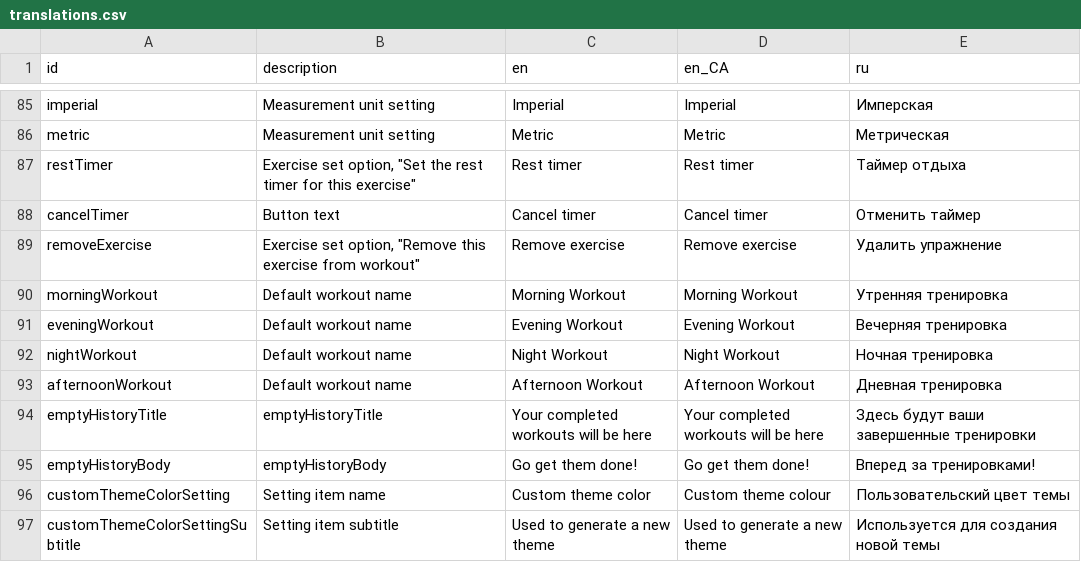
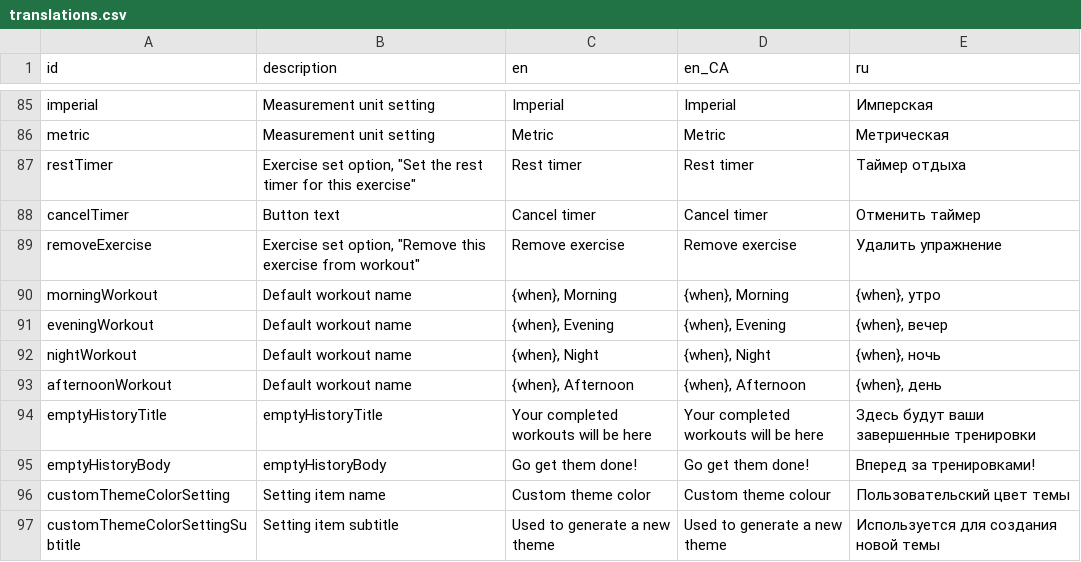
Before and after one commit to kit-g/heart-of-yours, a CSV file: shared/heart_language/scripts/translations.csv, drawn as a sheet; only a part is shown, gaps mark what is left out.

Commit message:
refactor: default workout name follows EEE, MMM d format

```diff
--- a/shared/heart_language/scripts/translations.csv
+++ b/shared/heart_language/scripts/translations.csv
@@ -104,6 +104,6 @@ cancelTimer,Button text,Cancel timer,Cancel timer,Отменить таймер
 removeExercise,"Exercise set option, ""Remove this exercise from workout""",Remove exercise,Remove exercise,Удалить упражнение
-morningWorkout,Default workout name,Morning Workout,Morning Workout,Утренняя тренировка
-eveningWorkout,Default workout name,Evening Workout,Evening Workout,Вечерняя тренировка
-nightWorkout,Default workout name,Night Workout,Night Workout,Ночная тренировка
-afternoonWorkout,Default workout name,Afternoon Workout,Afternoon Workout,Дневная тренировка
+morningWorkout,Default workout name,"{when}, Morning","{when}, Morning","{when}, утро"
+eveningWorkout,Default workout name,"{when}, Evening","{when}, Evening","{when}, вечер"
+nightWorkout,Default workout name,"{when}, Night","{when}, Night","{when}, ночь"
+afternoonWorkout,Default workout name,"{when}, Afternoon","{when}, Afternoon","{when}, день"
 emptyHistoryTitle,emptyHistoryTitle,Your completed workouts will be here,Your completed workouts will be here,Здесь будут ваши завершенные тренировки
```
Also changed, not shown: 7 other files.
